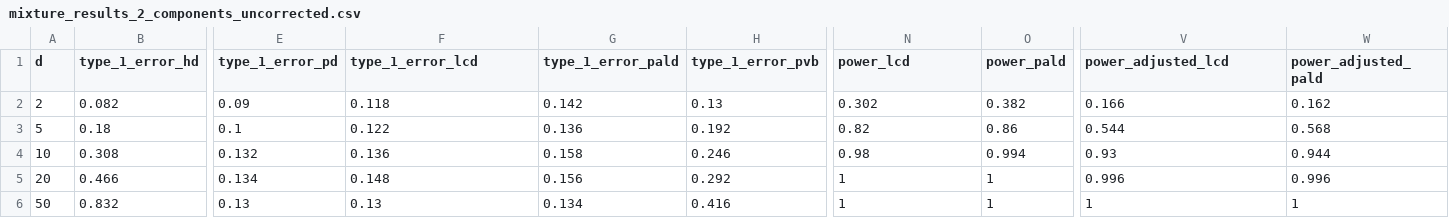
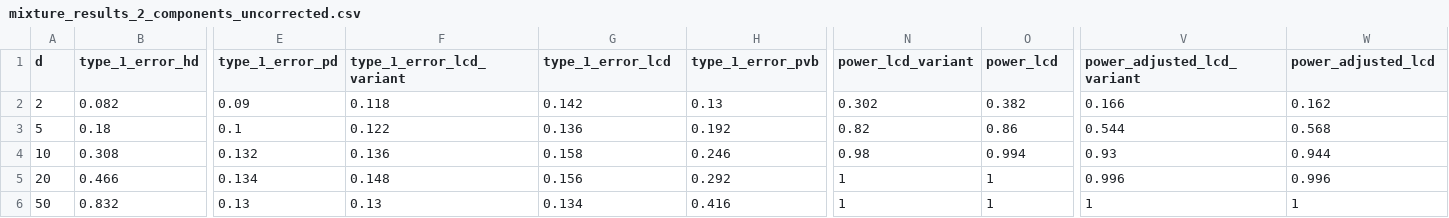
Before and after one commit to ciaran-evans/local-depth-testing, a CSV file: simulations/mixture_results_2_components_uncorrected.csv, drawn as a sheet; only a part is shown, gaps mark what is left out; the diff names each change by its address in the sheet, - before the commit and + after, or states it on an @@ line.

```diff
--- a/simulations/mixture_results_2_components_uncorrected.csv
+++ b/simulations/mixture_results_2_components_uncorrected.csv
-F1: type_1_error_lcd
+F1: type_1_error_lcd_variant
-G1: type_1_error_pald
+G1: type_1_error_lcd
-N1: power_lcd
+N1: power_lcd_variant
-O1: power_pald
+O1: power_lcd
-V1: power_adjusted_lcd
+V1: power_adjusted_lcd_variant
-W1: power_adjusted_pald
+W1: power_adjusted_lcd
```
Also changed, not shown: simulations/mixture_results_power_vs_sd.csv, simulations/mixture_results_power_vs_sd_uncorrected.csv, 52 other files.
